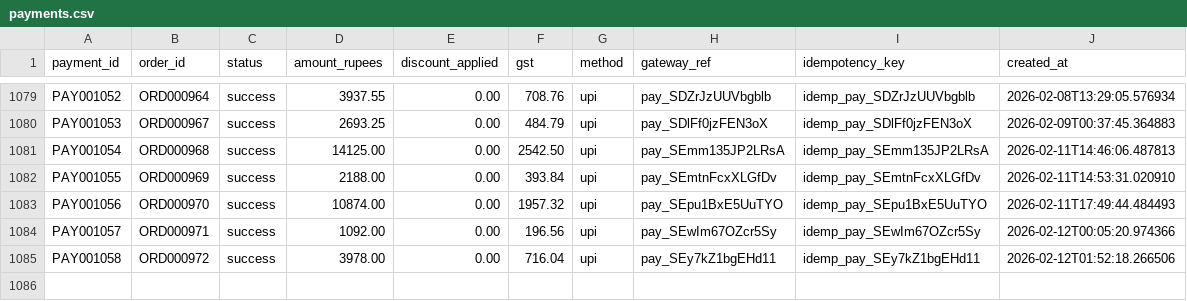
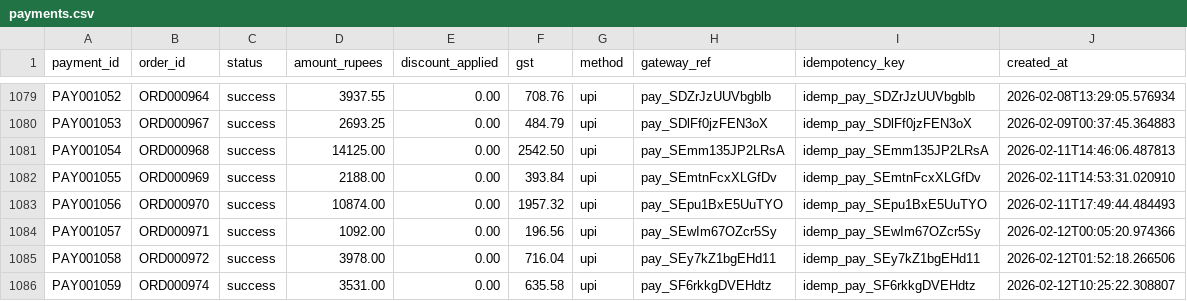
Before and after one commit to ishapalkar/EY_CodeCrafters, a CSV file: backend/data/payments.csv, drawn as a sheet; only a part is shown, gaps mark what is left out; the diff names each change by its address in the sheet, - before the commit and + after, or states it on an @@ line.

```diff
--- a/backend/data/payments.csv
+++ b/backend/data/payments.csv
+row 1086: PAY001059 | ORD000974 | success | 3531.00 | 0.00 | 635.58 | upi | pay_SF6rkkgDVEHdtz | idemp_pay_SF6rkkgDVEHdtz | 2026-02-12T10:25:22.308807
```
Also changed, not shown: backend/data/orders.csv, 14 other files.
